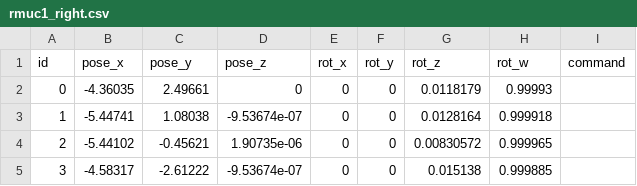
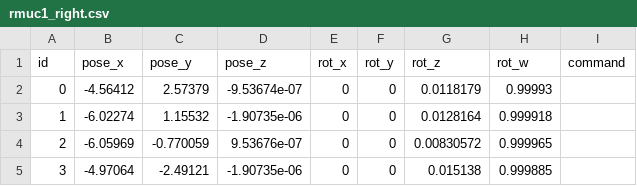
Before and after one commit to Pinocchio-DTC/Climber_slam_2026_NAV, a CSV file: src/rm_bringup/wps/rmuc1_right.csv, drawn as a sheet.

Commit message:
feat: 更新双启动脚本和 RMUC1 航点

```diff
--- a/src/rm_bringup/wps/rmuc1_right.csv
+++ b/src/rm_bringup/wps/rmuc1_right.csv
@@ -1,5 +1,5 @@
 id,pose_x,pose_y,pose_z,rot_x,rot_y,rot_z,rot_w,command,
-0,-4.36035,2.49661,0,0,0,0.0118179,0.99993,
-1,-5.44741,1.08038,-9.53674e-07,0,0,0.0128164,0.999918,
-2,-5.44102,-0.45621,1.90735e-06,0,0,0.00830572,0.999965,
-3,-4.58317,-2.61222,-9.53674e-07,0,0,0.015138,0.999885,
+0,-4.56412,2.57379,-9.53674e-07,0,0,0.0118179,0.99993,
+1,-6.02274,1.15532,-1.90735e-06,0,0,0.0128164,0.999918,
+2,-6.05969,-0.770059,9.53676e-07,0,0,0.00830572,0.999965,
+3,-4.97064,-2.49121,-1.90735e-06,0,0,0.015138,0.999885,
```
Also changed, not shown: src/rm_bringup/wps/rmuc1_left.csv, src/rm_bringup/wps/rmuc1_left_back.csv, 8 other files.
